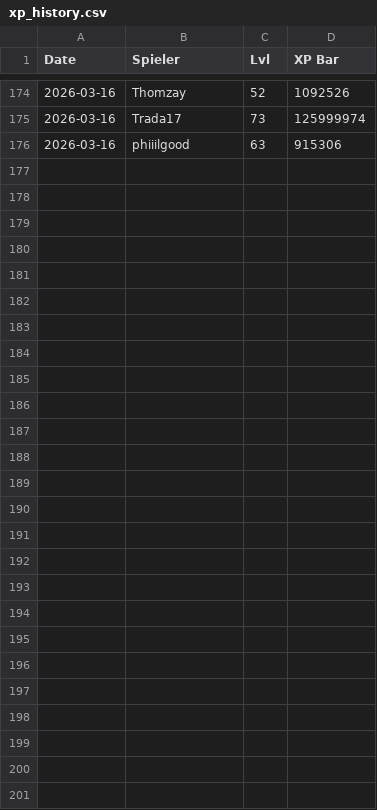
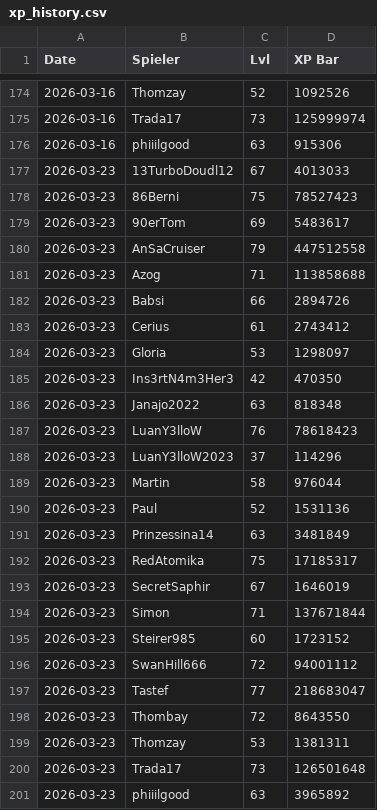
Before and after one commit to Thombay/PoGo_XP, a CSV file: inputs/data/xp_history.csv, drawn as a sheet; only a part is shown, gaps mark what is left out.

```diff
--- a/inputs/data/xp_history.csv
+++ b/inputs/data/xp_history.csv
@@ -176 +176,26 @@
 2026-03-16;phiiilgood;63;915306
+2026-03-23;13TurboDoudl12;67;4013033
+2026-03-23;86Berni;75;78527423
+2026-03-23;90erTom;69;5483617
+2026-03-23;AnSaCruiser;79;447512558
+2026-03-23;Azog;71;113858688
+2026-03-23;Babsi;66;2894726
+2026-03-23;Cerius;61;2743412
+2026-03-23;Gloria;53;1298097
+2026-03-23;Ins3rtN4m3Her3;42;470350
+2026-03-23;Janajo2022;63;818348
+2026-03-23;LuanY3lloW;76;78618423
+2026-03-23;LuanY3lloW2023;37;114296
+2026-03-23;Martin;58;976044
+2026-03-23;Paul;52;1531136
+2026-03-23;Prinzessina14;63;3481849
+2026-03-23;RedAtomika;75;17185317
+2026-03-23;SecretSaphir;67;1646019
+2026-03-23;Simon;71;137671844
+2026-03-23;Steirer985;60;1723152
+2026-03-23;SwanHill666;72;94001112
+2026-03-23;Tastef;77;218683047
+2026-03-23;Thombay;72;8643550
+2026-03-23;Thomzay;53;1381311
+2026-03-23;Trada17;73;126501648
+2026-03-23;phiiilgood;63;3965892
```
Also changed, not shown: inputs/config/medal_explanations.csv, inputs/config/medal_goals.csv, 3 other files.
